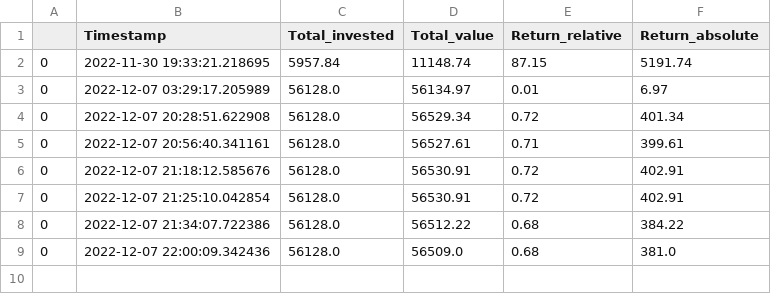
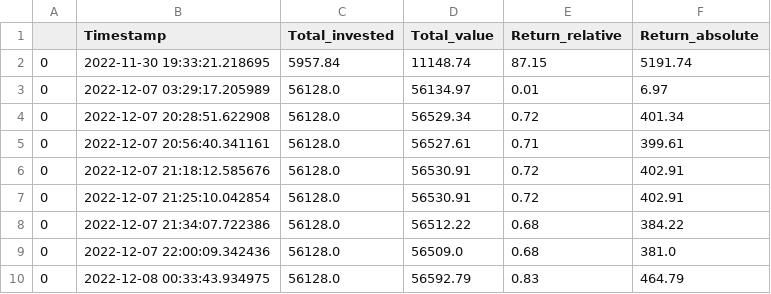
Before and after one commit to ElonRM/Sticker_Fonds_Tracker, a CSV file: Data/fund_value_history.csv, drawn as a sheet; the diff names each change by its address in the sheet, - before the commit and + after, or states it on an @@ line.

```diff
--- a/Data/fund_value_history.csv
+++ b/Data/fund_value_history.csv
+row 10: 0 | 2022-12-08 00:33:43.934975 | 56128.0 | 56592.79 | 0.83 | 464.79
```
Also changed, not shown: Data/Fund_Positions.csv, Data/buy_order_history.csv, 3 other files.
